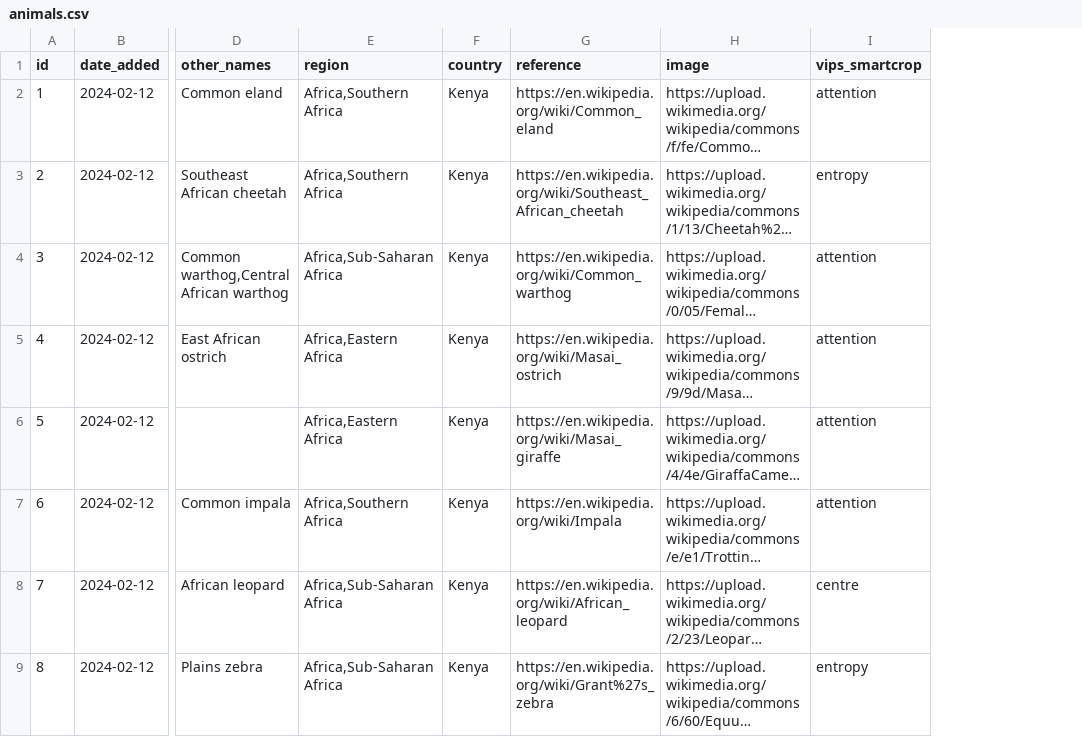
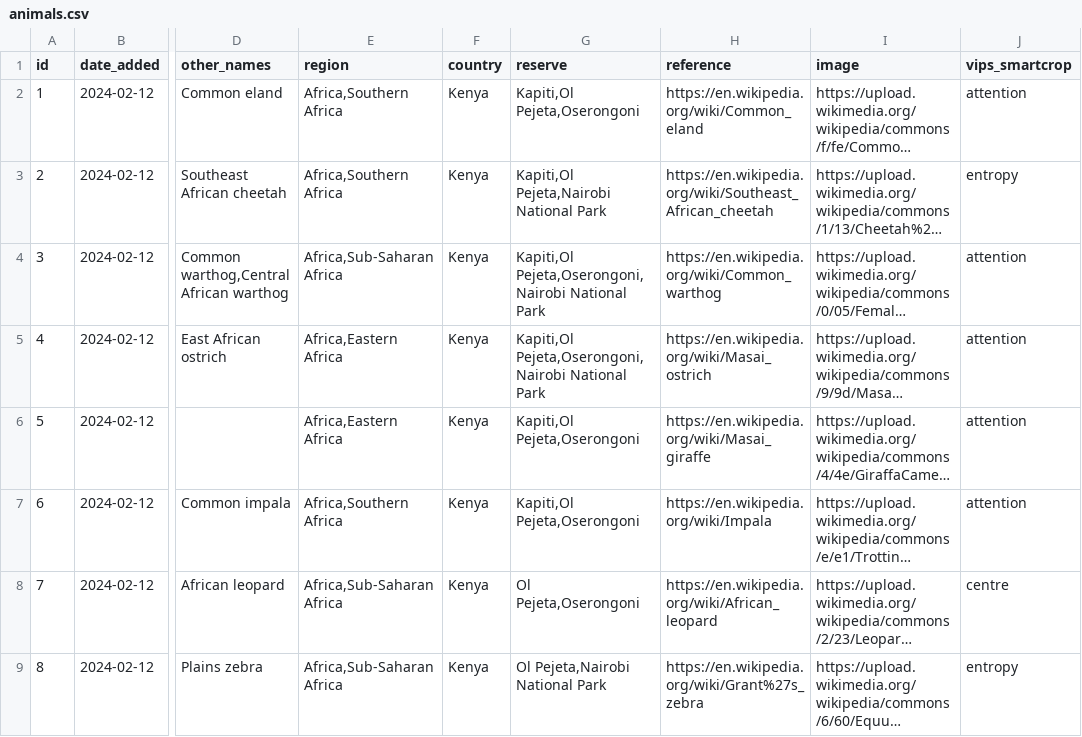
Before and after one commit to alanorth/safari-bingo-cards, a CSV file: data/animals.csv, drawn as a sheet; only a part is shown, gaps mark what is left out; long unchanged cells end in …; the diff names each change by its address in the sheet, - before the commit and + after, or states it on an @@ line.

Commit message:
Allow limiting to a certain game reserve

```diff
--- a/data/animals.csv
+++ b/data/animals.csv
+column G (reserve), rows 2-9: Kapiti,Ol Pejeta,Oserongoni | Kapiti,Ol Pejeta,Nairobi National Park | Kapiti,Ol Pejeta,Oserongoni,Nairobi National Park | Kapiti,Ol Pejeta,Oserongoni,Nairobi National Park | Kapiti,Ol Pejeta,Oserongoni | Kapiti,Ol Pejeta,Oserongoni | Ol Pejeta,Oserongoni | Ol Pejeta,Nairobi National Park
```
Also changed, not shown: 1 other file.
